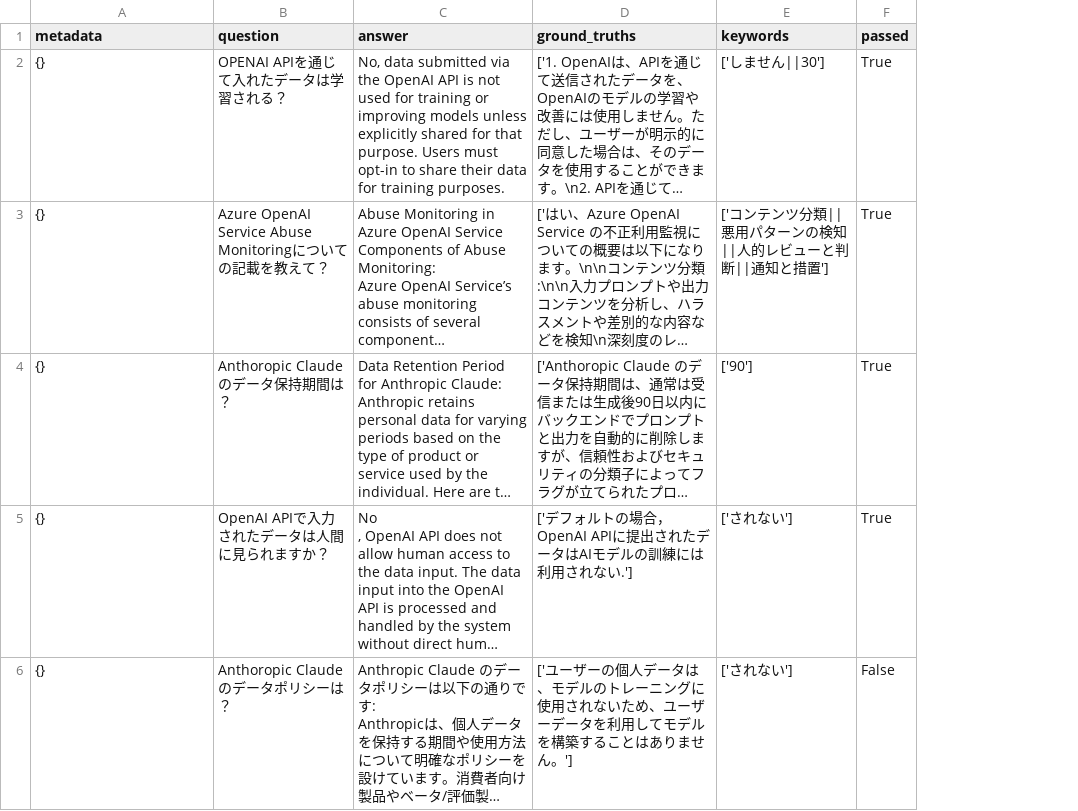
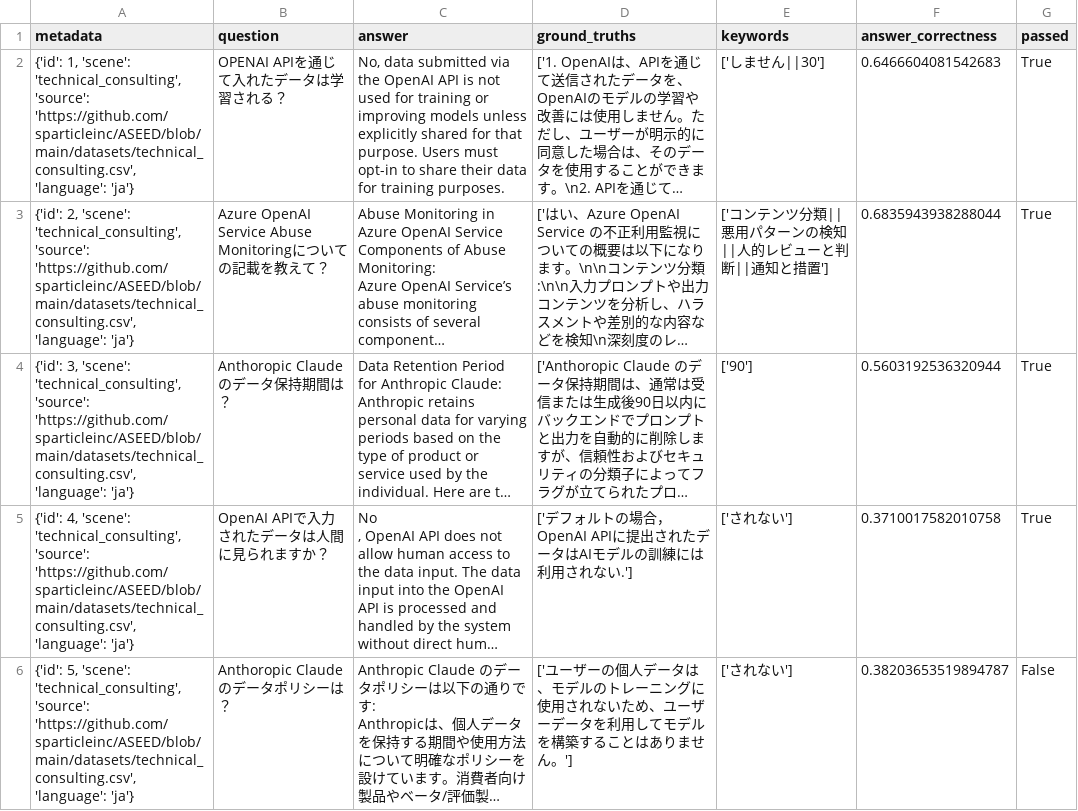
Before and after one commit to sparticleinc/ASEED, a CSV file: evaluations/technical_consulting/20240424-iask.csv, drawn as a sheet; only a part is shown; long unchanged cells end in …; the diff covers the shown part only; the diff names each change by its address in the sheet, - before the commit and + after, or states it on an @@ line.

Commit message:
refactor: Update 20240424-iask.csv

```diff
--- a/evaluations/technical_consulting/20240424-iask.csv
+++ b/evaluations/technical_consulting/20240424-iask.csv
+column F (answer_correctness), rows 2-6: 0.6466604081542683 | 0.6835943938288044 | 0.5603192536320944 | 0.3710017582010758 | 0.38203653519894787
-A2 (metadata): {}
+A2 (metadata): {'id': 1, 'scene': 'technical_consulting', 'source': 'https://github.com/sparticleinc/ASEED/blob/main/datasets/technical_consulting.csv', 'language': 'ja'}
-A3 (metadata): {}
+A3 (metadata): {'id': 2, 'scene': 'technical_consulting', 'source': 'https://github.com/sparticleinc/ASEED/blob/main/datasets/technical_consulting.csv', 'language': 'ja'}
-A4 (metadata): {}
+A4 (metadata): {'id': 3, 'scene': 'technical_consulting', 'source': 'https://github.com/sparticleinc/ASEED/blob/main/datasets/technical_consulting.csv', 'language': 'ja'}
-A5 (metadata): {}
+A5 (metadata): {'id': 4, 'scene': 'technical_consulting', 'source': 'https://github.com/sparticleinc/ASEED/blob/main/datasets/technical_consulting.csv', 'language': 'ja'}
-A6 (metadata): {}
+A6 (metadata): {'id': 5, 'scene': 'technical_consulting', 'source': 'https://github.com/sparticleinc/ASEED/blob/main/datasets/technical_consulting.csv', 'language': 'ja'}
```
Also changed, not shown: 16 edited cells elsewhere in this file.
